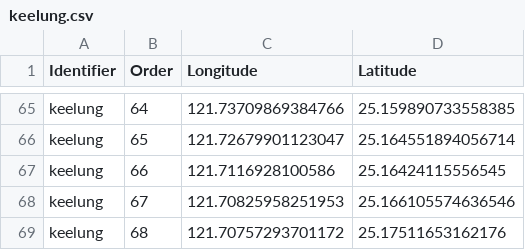
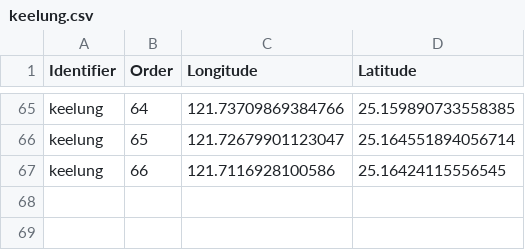
Before and after one commit to NTU-CSX-D3JS/b05902108, a CSV file: project/data/city/keelung.csv, drawn as a sheet; only a part is shown, gaps mark what is left out; the diff names each change by its address in the sheet, - before the commit and + after, or states it on an @@ line.

```diff
--- a/project/data/city/keelung.csv
+++ b/project/data/city/keelung.csv
-row 68: keelung | 67 | 121.70825958251953 | 25.166105574636546
-row 69: keelung | 68 | 121.70757293701172 | 25.17511653162176
```
Also changed, not shown: project/data/city/Taipei.csv.
